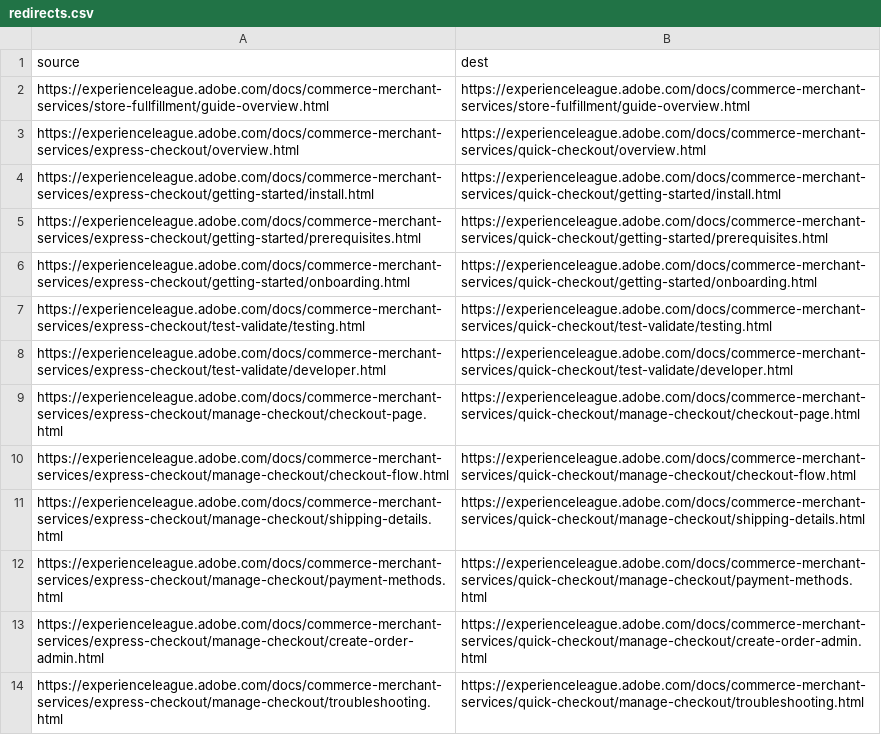
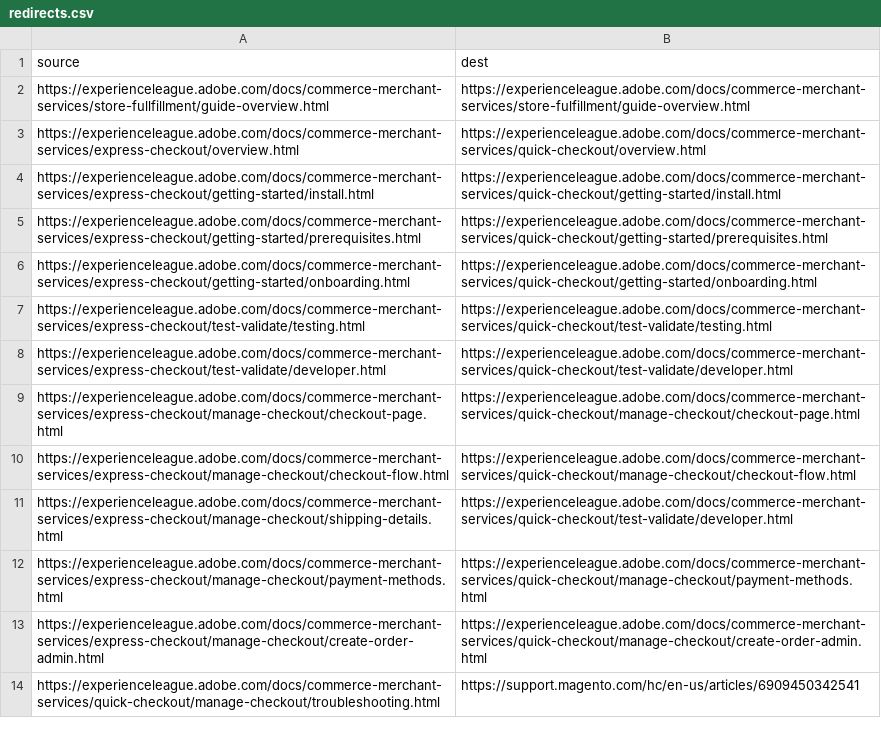
Before and after one commit to AdobeDocs/commerce-merchant-services.zh-Hans, a CSV file: redirects.csv, drawn as a sheet.

Commit message:
Synced non localizable files from repo .

```diff
--- a/redirects.csv
+++ b/redirects.csv
@@ -10,5 +10,5 @@ https://experienceleague.adobe.com/docs/commerce-merchant-services/express-check
 https://experienceleague.adobe.com/docs/commerce-merchant-services/express-checkout/manage-checkout/checkout-flow.html,https://experienceleague.adobe.com/docs/commerce-merchant-services/quick-checkout/manage-checkout/checkout-flow.html
-https://experienceleague.adobe.com/docs/commerce-merchant-services/express-checkout/manage-checkout/shipping-details.html,https://experienceleague.adobe.com/docs/commerce-merchant-services/quick-checkout/manage-checkout/shipping-details.html
+https://experienceleague.adobe.com/docs/commerce-merchant-services/express-checkout/manage-checkout/shipping-details.html,https://experienceleague.adobe.com/docs/commerce-merchant-services/quick-checkout/test-validate/developer.html
 https://experienceleague.adobe.com/docs/commerce-merchant-services/express-checkout/manage-checkout/payment-methods.html,https://experienceleague.adobe.com/docs/commerce-merchant-services/quick-checkout/manage-checkout/payment-methods.html
 https://experienceleague.adobe.com/docs/commerce-merchant-services/express-checkout/manage-checkout/create-order-admin.html,https://experienceleague.adobe.com/docs/commerce-merchant-services/quick-checkout/manage-checkout/create-order-admin.html
-https://experienceleague.adobe.com/docs/commerce-merchant-services/express-checkout/manage-checkout/troubleshooting.html,https://experienceleague.adobe.com/docs/commerce-merchant-services/quick-checkout/manage-checkout/troubleshooting.html
+https://experienceleague.adobe.com/docs/commerce-merchant-services/quick-checkout/manage-checkout/troubleshooting.html,https://support.magento.com/hc/en-us/articles/6909450342541
```
